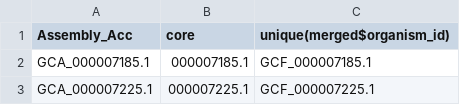
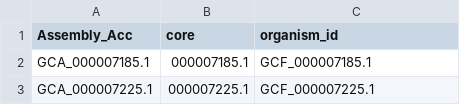
Before and after one commit to ErikTetteroo/archaea_project, a CSV file: Data/manuscript/manuscript_id_match.csv (was Data/manuscript_match_id.csv), drawn as a sheet; only a part is shown.

```diff
--- a/Data/manuscript_match_id.csv
+++ b/Data/manuscript/manuscript_id_match.csv
@@ -1,2 +1,2 @@
-Assembly_Acc,core,unique(merged$organism_id)
+Assembly_Acc,core,organism_id
 GCA_000007185.1,000007185.1,GCF_000007185.1
```
Also changed, not shown: 25 other files.
